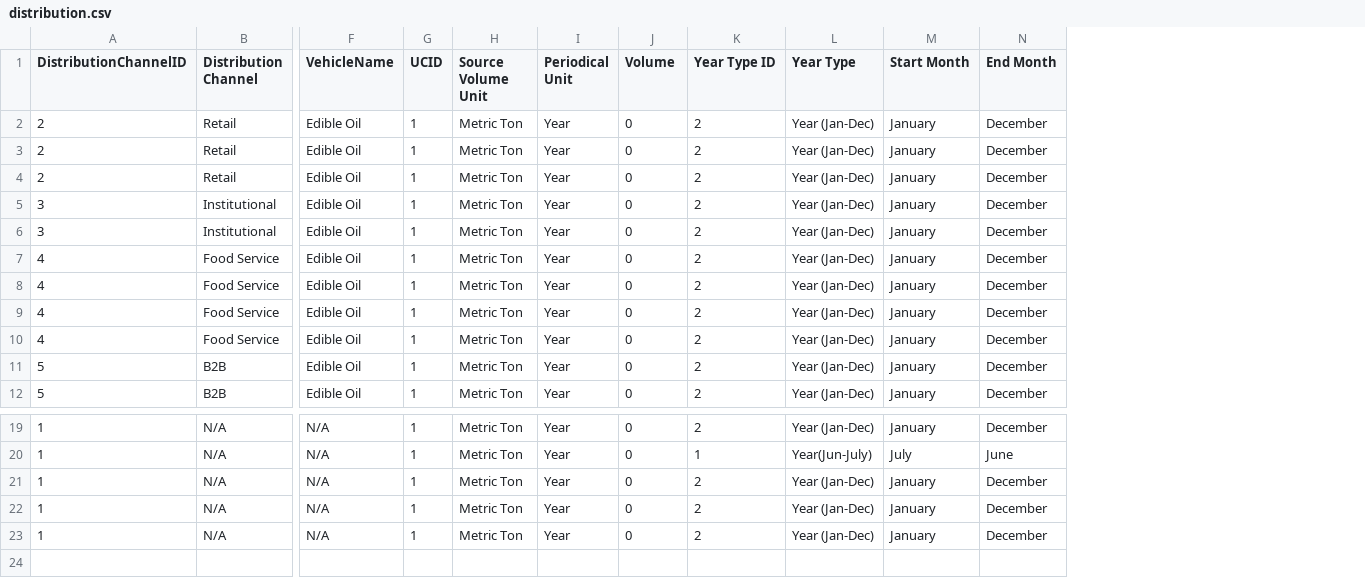
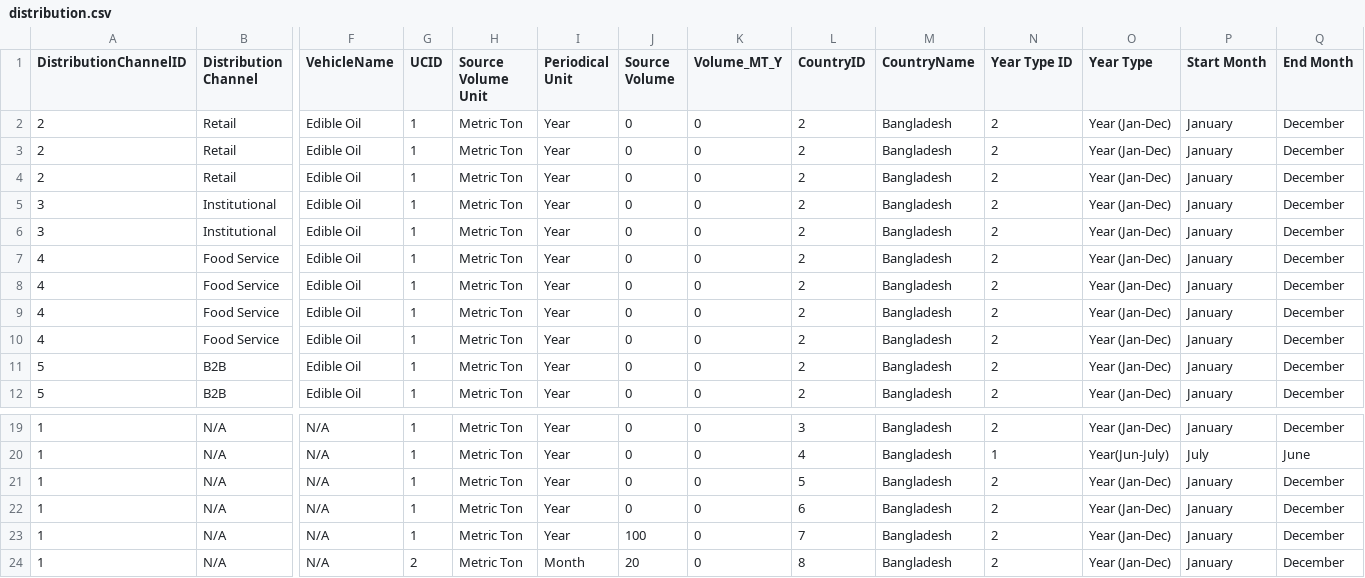
Before and after one commit to AKC23/GAIN-sampledb, a CSV file: data/distribution.csv, drawn as a sheet; only a part is shown, gaps mark what is left out; rows hold the shown columns only; the diff names each change by its address in the sheet, - before the commit and + after, or states it on an @@ line.

Commit message:
yeartype, distribution and input table updated

```diff
--- a/data/distribution.csv
+++ b/data/distribution.csv
+column K (Volume_MT_Y), rows 2-12: all 0; rows 19-23: all 0
+column L (CountryID), rows 2-12: all 2; rows 19-23: 3 | 4 | 5 | 6 | 7
+column M (CountryName), rows 2-12: all Bangladesh; rows 19-23: all Bangladesh
-J1: Volume
+J1: Source Volume
-J23 (Source Volume): 0
+J23 (Source Volume): 100
+row 24: 1 | N/A | N/A | 2 | Metric Ton | Month | 20 | 0 | 8 | Bangladesh | 2 | Year (Jan-Dec) | January | December
```
Also changed, not shown: 8 other files.
